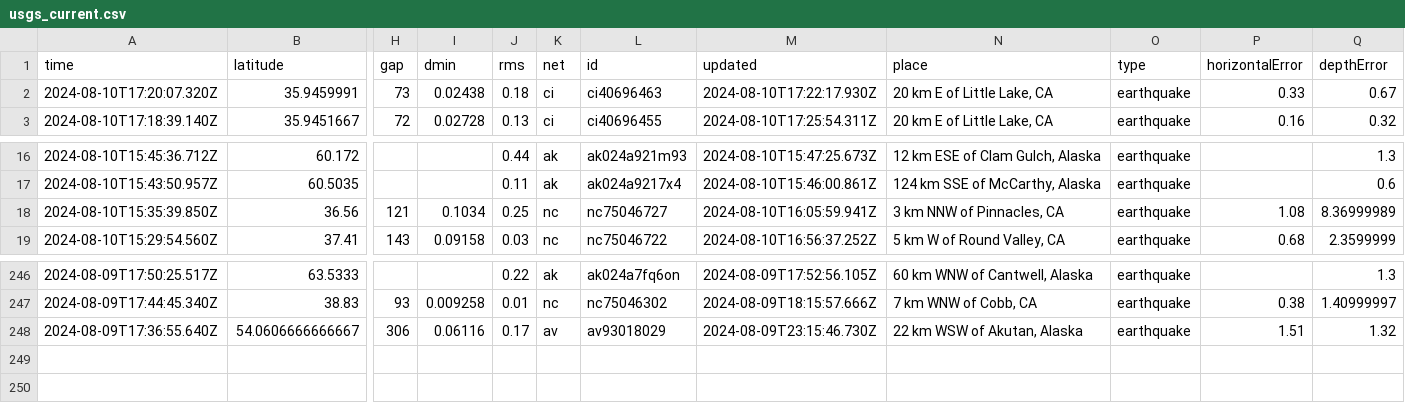
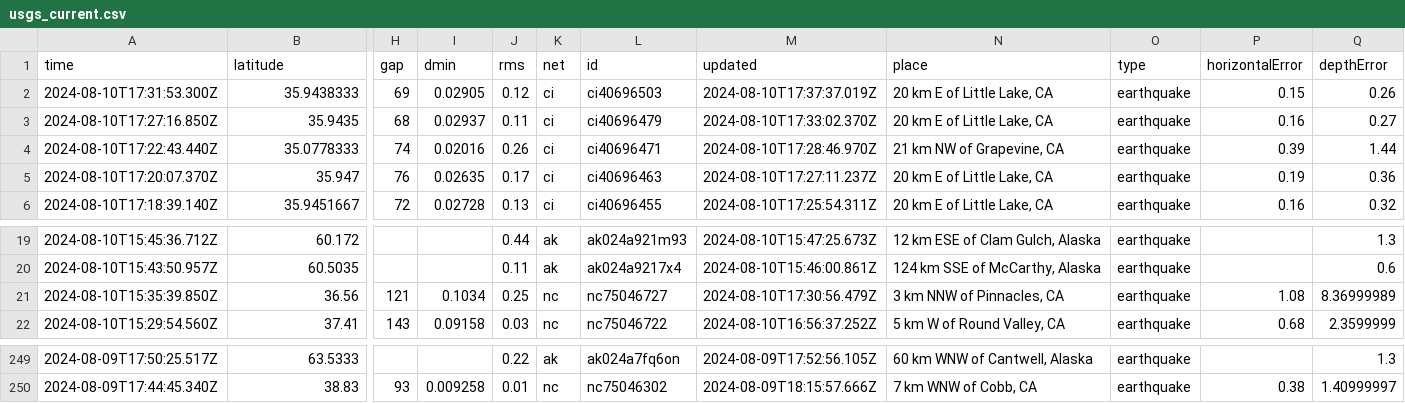
Before and after one commit to abhjtbhrli/nicar22-github-actions, a CSV file: usgs_current.csv, drawn as a sheet; only a part is shown, gaps mark what is left out; removed rows and columns are numbered as before the commit, all else as after; rows hold the shown columns only; the diff names each change by its address in the sheet, - before the commit and + after, or states it on an @@ line.

```diff
--- a/usgs_current.csv
+++ b/usgs_current.csv
-row 2: 2024-08-10T17:20:07.320Z | 35.9459991 | 73 | 0.02438 | 0.18 | ci | ci40696463 | 2024-08-10T17:22:17.930Z | 20 km E of Little Lake, CA | earthquake | 0.33 | 0.67
+row 2: 2024-08-10T17:31:53.300Z | 35.9438333 | 69 | 0.02905 | 0.12 | ci | ci40696503 | 2024-08-10T17:37:37.019Z | 20 km E of Little Lake, CA | earthquake | 0.15 | 0.26
+row 3: 2024-08-10T17:27:16.850Z | 35.9435 | 68 | 0.02937 | 0.11 | ci | ci40696479 | 2024-08-10T17:33:02.370Z | 20 km E of Little Lake, CA | earthquake | 0.16 | 0.27
+row 4: 2024-08-10T17:22:43.440Z | 35.0778333 | 74 | 0.02016 | 0.26 | ci | ci40696471 | 2024-08-10T17:28:46.970Z | 21 km NW of Grapevine, CA | earthquake | 0.39 | 1.44
+row 5: 2024-08-10T17:20:07.370Z | 35.947 | 76 | 0.02635 | 0.17 | ci | ci40696463 | 2024-08-10T17:27:11.237Z | 20 km E of Little Lake, CA | earthquake | 0.19 | 0.36
-M21 (updated): 2024-08-10T16:05:59.941Z
+M21 (updated): 2024-08-10T17:30:56.479Z
-row 248: 2024-08-09T17:36:55.640Z | 54.0606666666667 | 306 | 0.06116 | 0.17 | av | av93018029 | 2024-08-09T23:15:46.730Z | 22 km WSW of Akutan, Alaska | earthquake | 1.51 | 1.32
```
Also changed, not shown: 1 other file.
